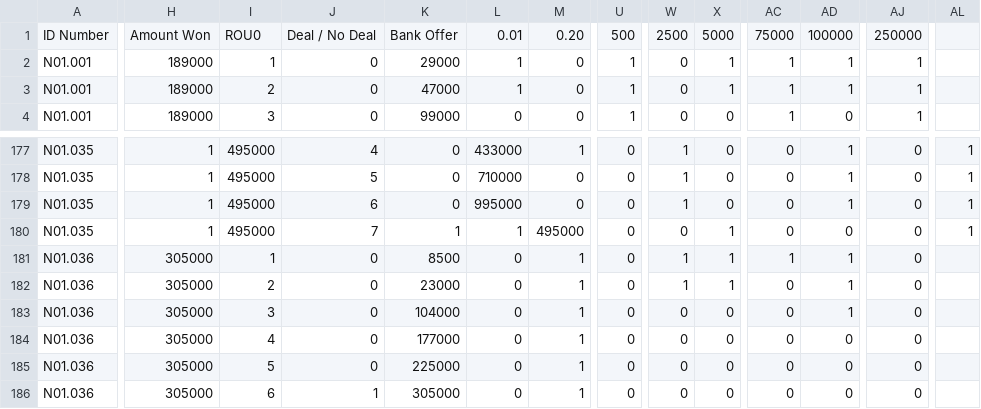
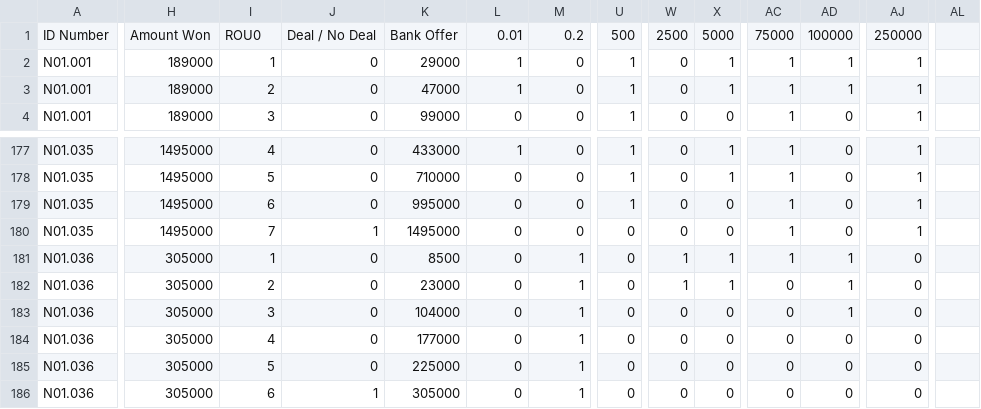
Before and after one commit to nikopoulospet/game_show_predictions, a CSV file: gameData_clean.csv, drawn as a sheet; only a part is shown, gaps mark what is left out; the diff covers the shown part only; the diff names each change by its address in the sheet, - before the commit and + after, or states it on an @@ line.

```diff
--- a/gameData_clean.csv
+++ b/gameData_clean.csv
-M1: 0.20
+M1: 0.2
-H177:H180: 1
+H177:H180: 1495000
-I177: 495000
+I177: 4
-J177: 4
+J177: 0
-K177: 0
+K177: 433000
-L177: 433000
+L177: 1
-M177: 1
+M177: 0
-U177:U179: 0
+U177:U179: 1
-W177:W179: 1
+W177:W179: 0
-X177:X178: 0
+X177:X178: 1
-AC177:AC180: 0
+AC177:AC180: 1
-AD177:AD179: 1
+AD177:AD179: 0
-AJ177:AJ180: 0
+AJ177:AJ180: 1
-AL177:AL180: 1
+AL177:AL180: (empty)
-I178: 495000
+I178: 5
-J178: 5
+J178: 0
-K178: 0
+K178: 710000
-L178: 710000
+L178: 0
-I179: 495000
+I179: 6
-J179: 6
+J179: 0
-K179: 0
+K179: 995000
-L179: 995000
+L179: 0
-I180: 495000
+I180: 7
-J180: 7
+J180: 1
-K180: 1
+K180: 1495000
-L180: 1
+L180: 0
-M180: 495000
+M180: 0
-X180: 1
+X180: 0
```
Also changed, not shown: 128 edited cells elsewhere in this file.
